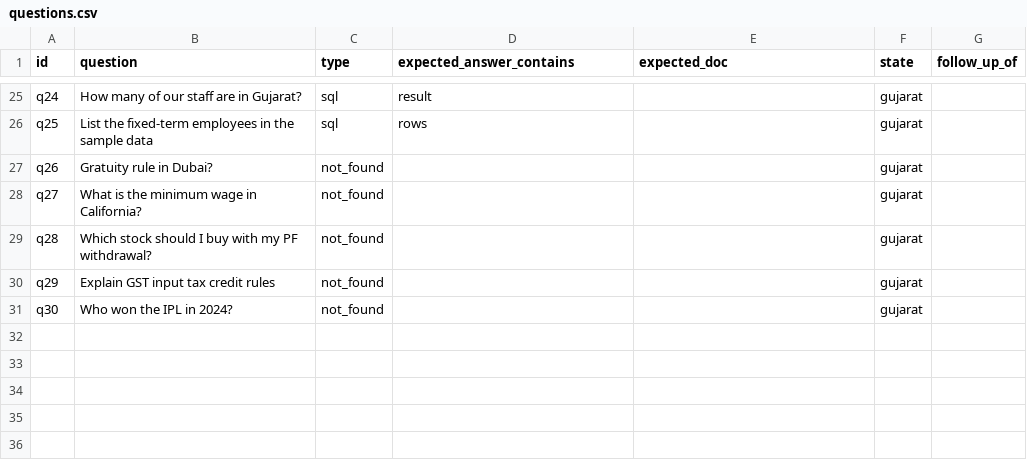
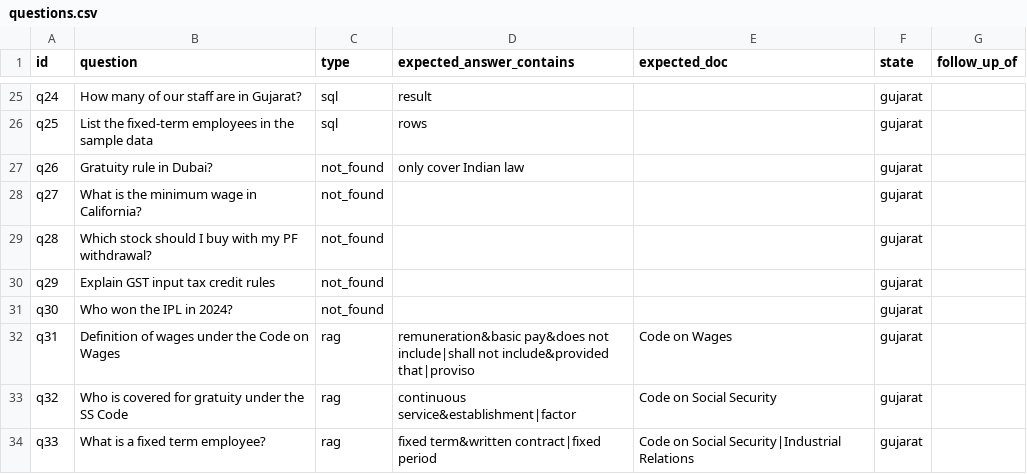
Before and after one commit to rushimakwana112-cpu/compliance-copilot-india, a CSV file: eval/questions.csv, drawn as a sheet; only a part is shown, gaps mark what is left out.

```diff
--- a/eval/questions.csv
+++ b/eval/questions.csv
@@ -26,3 +26,3 @@ q24,How many of our staff are in Gujarat?,sql,result,,gujarat,
 q25,List the fixed-term employees in the sample data,sql,rows,,gujarat,
-q26,Gratuity rule in Dubai?,not_found,,,gujarat,
+q26,Gratuity rule in Dubai?,not_found,only cover Indian law,,gujarat,
 q27,What is the minimum wage in California?,not_found,,,gujarat,
@@ -31 +31,4 @@ q29,Explain GST input tax credit rules,not_found,,,gujarat,
 q30,Who won the IPL in 2024?,not_found,,,gujarat,
+q31,Definition of wages under the Code on Wages,rag,remuneration&basic pay&does not include|shall not include&provided that|proviso,Code on Wages,gujarat,
+q32,Who is covered for gratuity under the SS Code,rag,continuous service&establishment|factor,Code on Social Security,gujarat,
+q33,What is a fixed term employee?,rag,fixed term&written contract|fixed period,Code on Social Security|Industrial Relations,gujarat,
```
Also changed, not shown: 4 other files.
